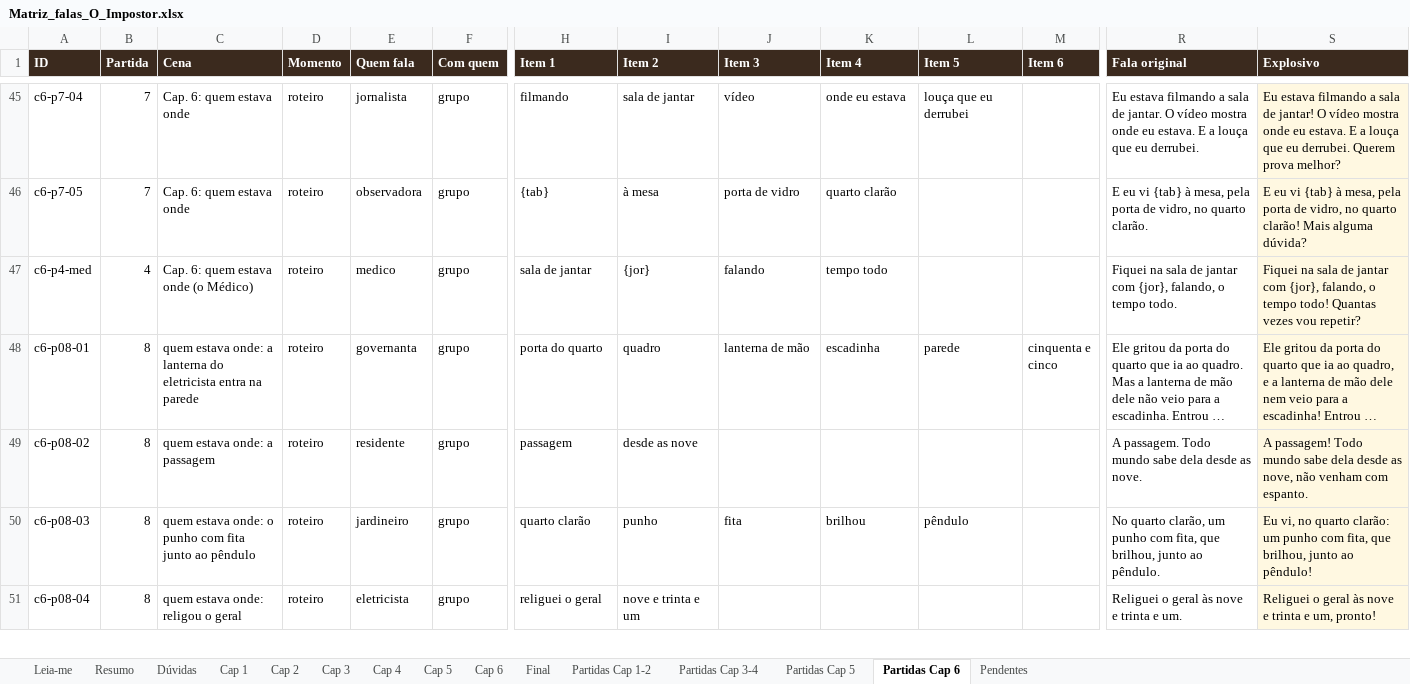
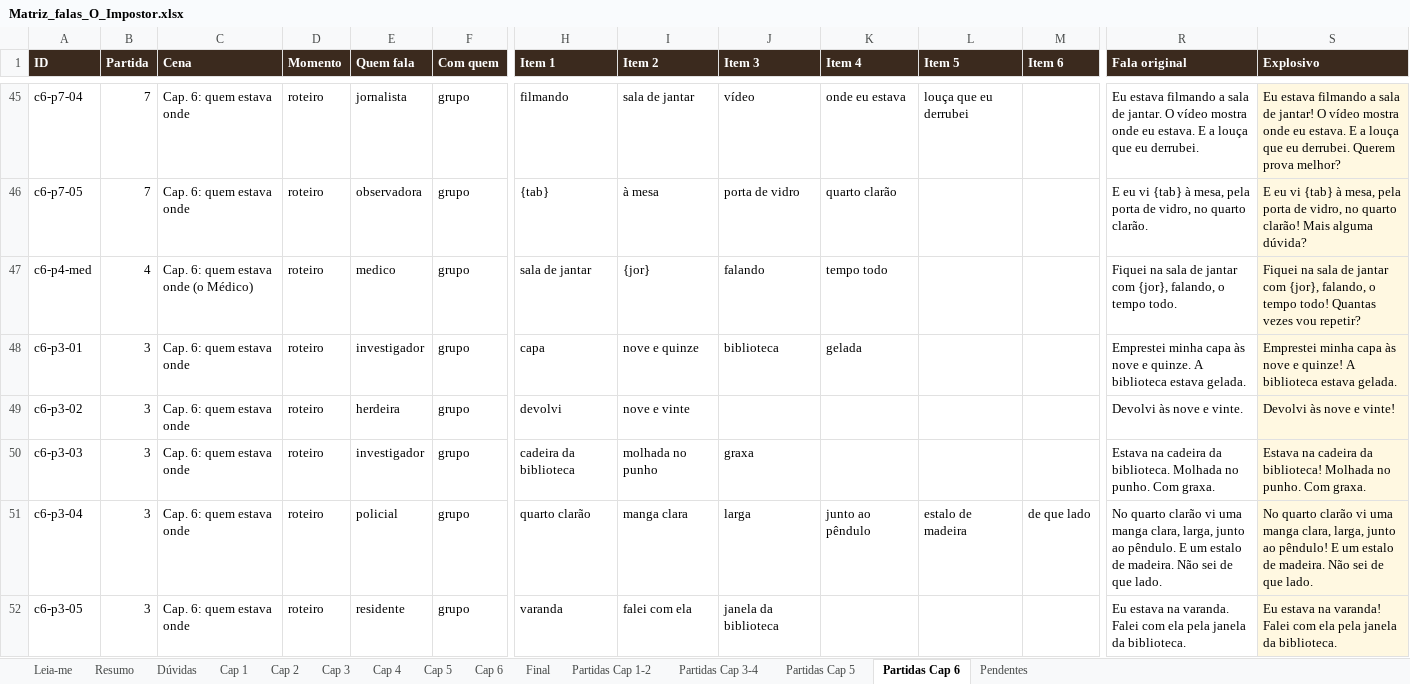
Before and after one commit to DrMarioNascimento/Dragon, an Excel workbook: Claude outputs/Matriz_falas_O_Impostor.xlsx, sheet Partidas Cap 6, drawn as a sheet; only a part is shown, gaps mark what is left out; the shorter side is filled out with more unchanged rows; long unchanged cells end in …; values as stored, in another font and other column widths than the file's, no borders; charts and pictures and conditional formats not drawn; rows hold the shown columns only; the diff covers the shown part only; the diff names each change by its address in the sheet, - before the commit and + after, or states it on an @@ line.

Commit message:
Atualização das falas novamente
Atualização das falas novamente

```diff
--- a/Claude outputs/Matriz_falas_O_Impostor.xlsx (sheet Partidas Cap 6)
+++ b/Claude outputs/Matriz_falas_O_Impostor.xlsx (sheet Partidas Cap 6)
+row 48: c6-p3-01 | 3 | Cap. 6: quem estava onde | roteiro | investigador | grupo | capa | nove e quinze | biblioteca | gelada |  |  | Emprestei minha capa às nove e quinze. A biblioteca estava gelada. | Emprestei minha capa às nove e quinze! A biblioteca estava gelada.
+row 49: c6-p3-02 | 3 | Cap. 6: quem estava onde | roteiro | herdeira | grupo | devolvi | nove e vinte |  |  |  |  | Devolvi às nove e vinte. | Devolvi às nove e vinte!
+row 50: c6-p3-03 | 3 | Cap. 6: quem estava onde | roteiro | investigador | grupo | cadeira da biblioteca | molhada no punho | graxa |  |  |  | Estava na cadeira da biblioteca. Molhada no punho. Com graxa. | Estava na cadeira da biblioteca! Molhada no punho. Com graxa.
+row 51: c6-p3-04 | 3 | Cap. 6: quem estava onde | roteiro | policial | grupo | quarto clarão | manga clara | larga | junto ao pêndulo | estalo de madeira | de que lado | No quarto clarão vi uma manga clara, larga, junto ao pêndulo. E um estalo de madeira. Não sei de que lado. | No quarto clarão vi uma manga clara, larga, junto ao pêndulo! E um estalo de madeira. Não sei de que lado.
+row 52: c6-p3-05 | 3 | Cap. 6: quem estava onde | roteiro | residente | grupo | varanda | falei com ela | janela da biblioteca |  |  |  | Eu estava na varanda. Falei com ela pela janela da biblioteca. | Eu estava na varanda! Falei com ela pela janela da biblioteca.
```
Also changed, not shown: 13 added rows elsewhere in this sheet, sheet Partidas Cap 1-2, sheet Partidas Cap 3-4, sheet Partidas Cap 5, sheet Resumo, formulas that keep their value, 1 other file.
